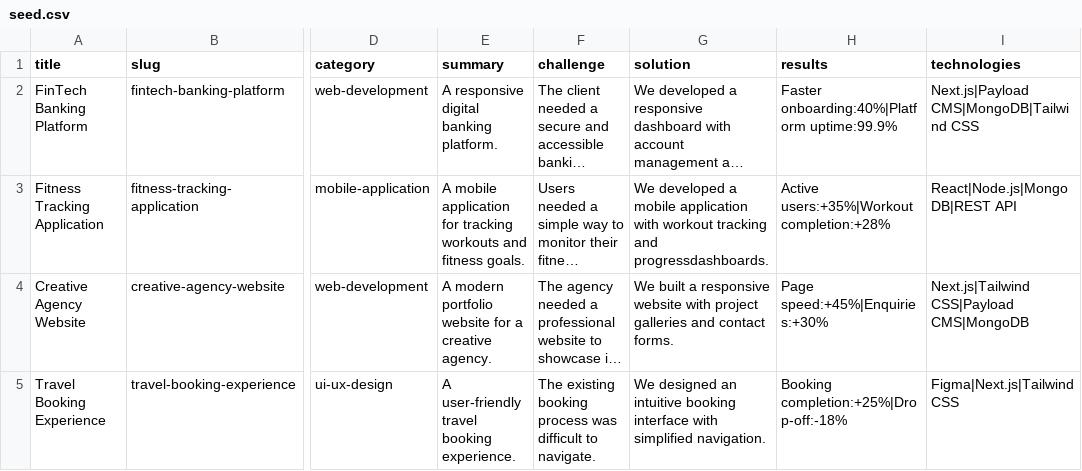
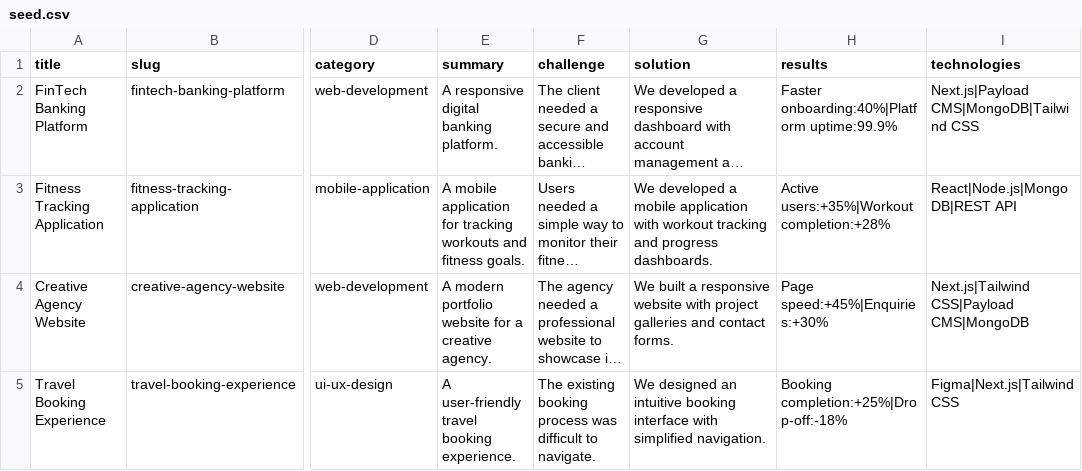
Before and after one commit to DeepuPauly/tiron-case-studies, a CSV file: seed.csv, drawn as a sheet; only a part is shown, gaps mark what is left out; long unchanged cells end in …; the diff names each change by its address in the sheet, - before the commit and + after, or states it on an @@ line.

Commit message:
docs: polish seed data and setup instructions

```diff
--- a/seed.csv
+++ b/seed.csv
-G3 (solution): …tracking and progressdashboards.
+G3 (solution): …tracking and progress dashboards.
```
Also changed, not shown: 1 other file.
